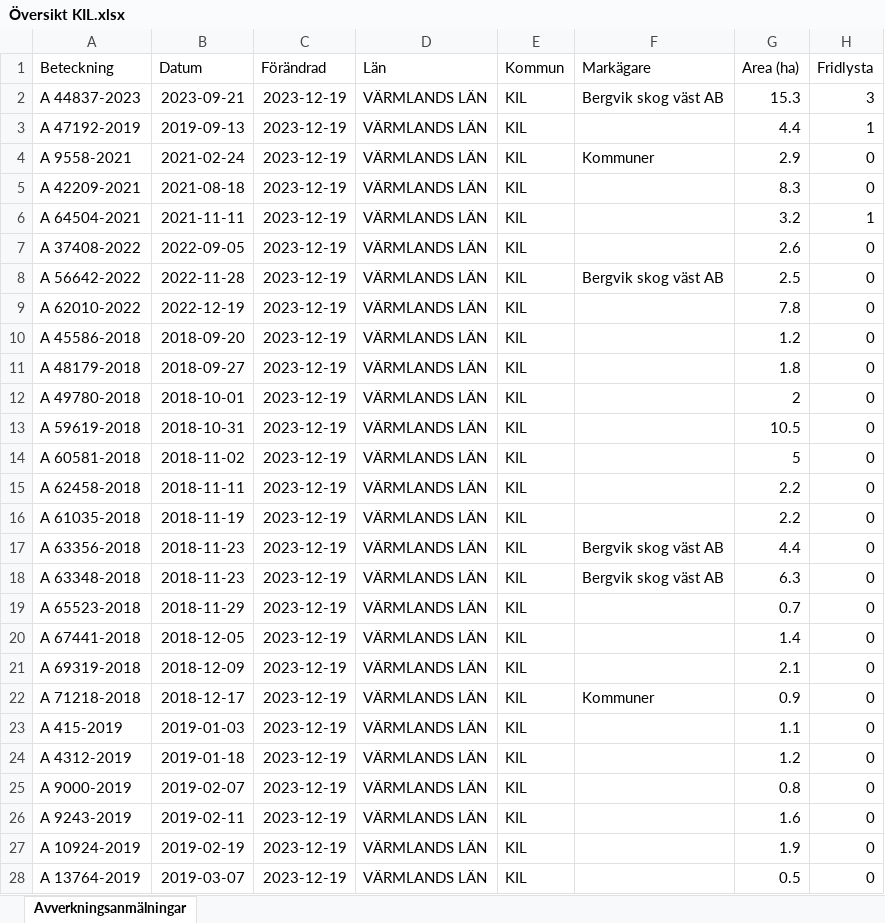
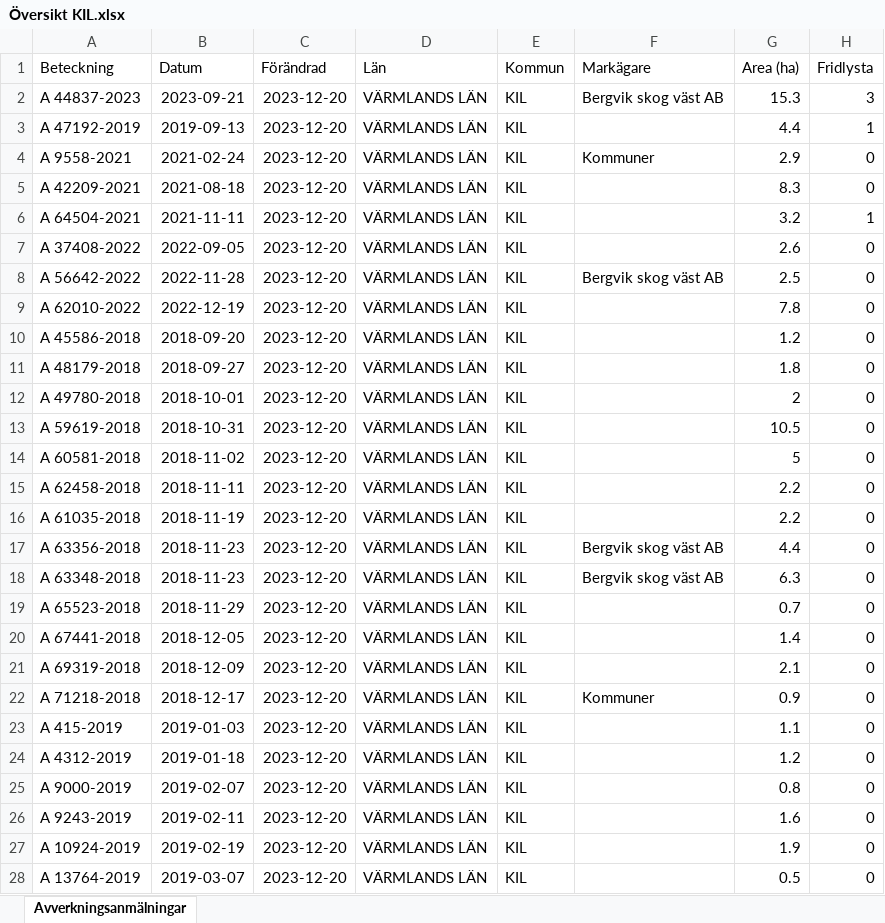
Before and after one commit to klasma/Logging_1715, an Excel workbook: Översikt KIL.xlsx, sheet Avverkningsanmälningar, drawn as a sheet; only a part is shown; values as stored, in another font and other column widths than the file's, no borders; the diff covers the shown part only; the diff names each change by its address in the sheet, - before the commit and + after, or states it on an @@ line.

```diff
--- a/Översikt KIL.xlsx (sheet Avverkningsanmälningar)
+++ b/Översikt KIL.xlsx (sheet Avverkningsanmälningar)
-C2:C28 (Förändrad): 2023-12-19
+C2:C28 (Förändrad): 2023-12-20
```
Also changed, not shown: 2 added rows, 1 removed row and 370 edited cells elsewhere in this sheet, artfynd/A 42209-2021 artfynd.xlsx, artfynd/A 44837-2023 artfynd.xlsx, 48 other files.
